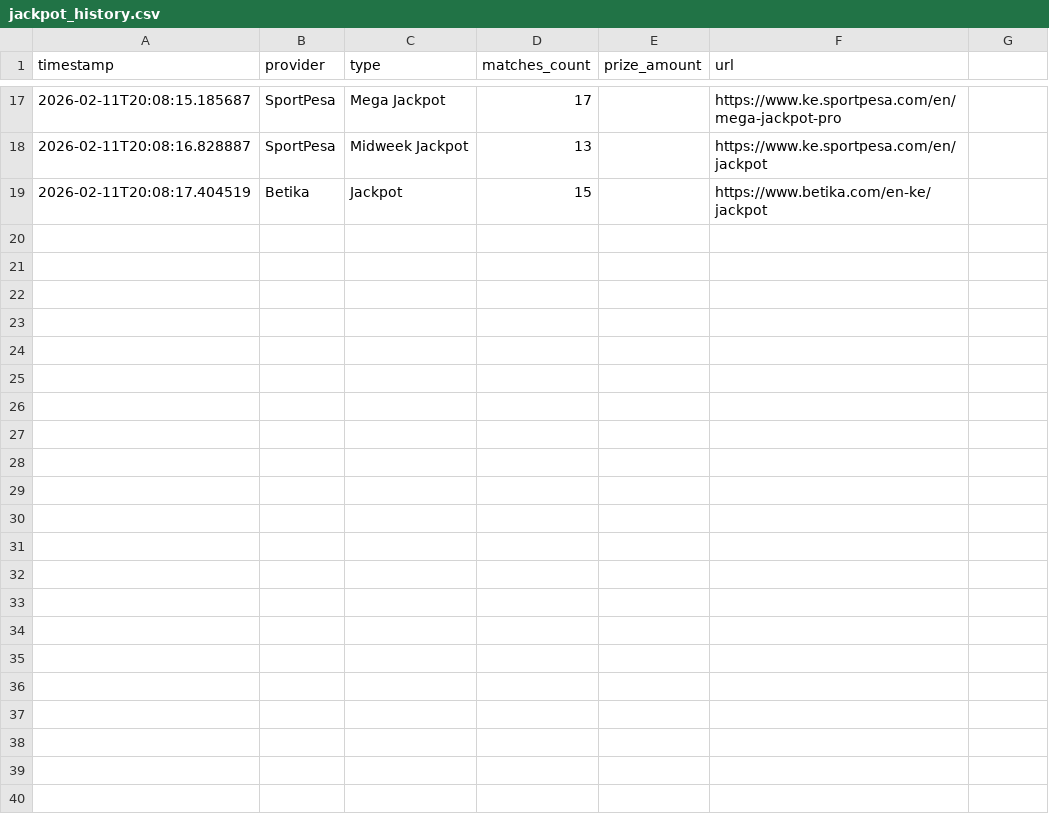
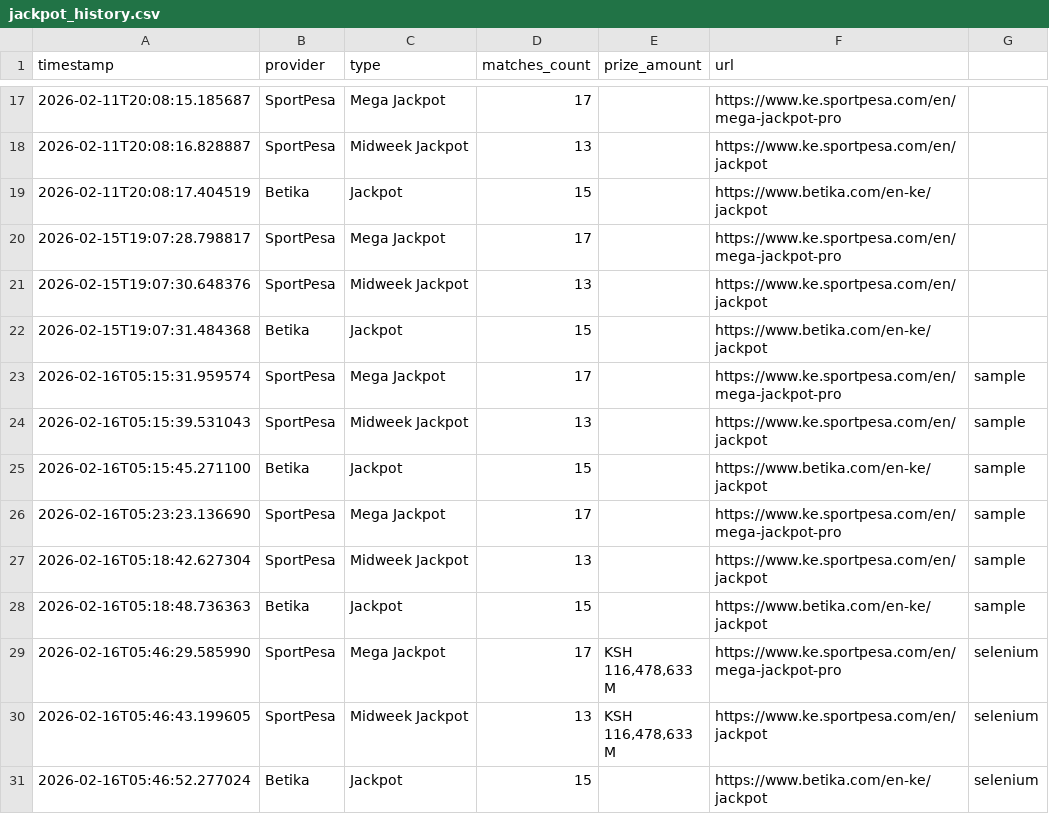
Before and after one commit to sondeche-rns/youbet, a CSV file: betting-algorithm/data/jackpots/jackpot_history.csv, drawn as a sheet; only a part is shown, gaps mark what is left out.

Commit message:
added working selenium scraping of jackpot data

```diff
--- a/betting-algorithm/data/jackpots/jackpot_history.csv
+++ b/betting-algorithm/data/jackpots/jackpot_history.csv
@@ -19 +19,19 @@ timestamp,provider,type,matches_count,prize_amount,url
 2026-02-11T20:08:17.404519,Betika,Jackpot,15,,https://www.betika.com/en-ke/jackpot
+2026-02-15T19:07:28.798817,SportPesa,Mega Jackpot,17,,https://www.ke.sportpesa.com/en/mega-jackpot-pro
+2026-02-15T19:07:30.648376,SportPesa,Midweek Jackpot,13,,https://www.ke.sportpesa.com/en/jackpot
+2026-02-15T19:07:31.484368,Betika,Jackpot,15,,https://www.betika.com/en-ke/jackpot
+2026-02-16T05:15:31.959574,SportPesa,Mega Jackpot,17,,https://www.ke.sportpesa.com/en/mega-jackpot-pro,sample
+2026-02-16T05:15:39.531043,SportPesa,Midweek Jackpot,13,,https://www.ke.sportpesa.com/en/jackpot,sample
+2026-02-16T05:15:45.271100,Betika,Jackpot,15,,https://www.betika.com/en-ke/jackpot,sample
+2026-02-16T05:23:23.136690,SportPesa,Mega Jackpot,17,,https://www.ke.sportpesa.com/en/mega-jackpot-pro,sample
+2026-02-16T05:18:42.627304,SportPesa,Midweek Jackpot,13,,https://www.ke.sportpesa.com/en/jackpot,sample
+2026-02-16T05:18:48.736363,Betika,Jackpot,15,,https://www.betika.com/en-ke/jackpot,sample
+2026-02-16T05:46:29.585990,SportPesa,Mega Jackpot,17,"KSH
+                                    116,478,633
+
+M",https://www.ke.sportpesa.com/en/mega-jackpot-pro,selenium
+2026-02-16T05:46:43.199605,SportPesa,Midweek Jackpot,13,"KSH
+                                    116,478,633
+
+M",https://www.ke.sportpesa.com/en/jackpot,selenium
+2026-02-16T05:46:52.277024,Betika,Jackpot,15,,https://www.betika.com/en-ke/jackpot,selenium
```
Also changed, not shown: 22 other files.
